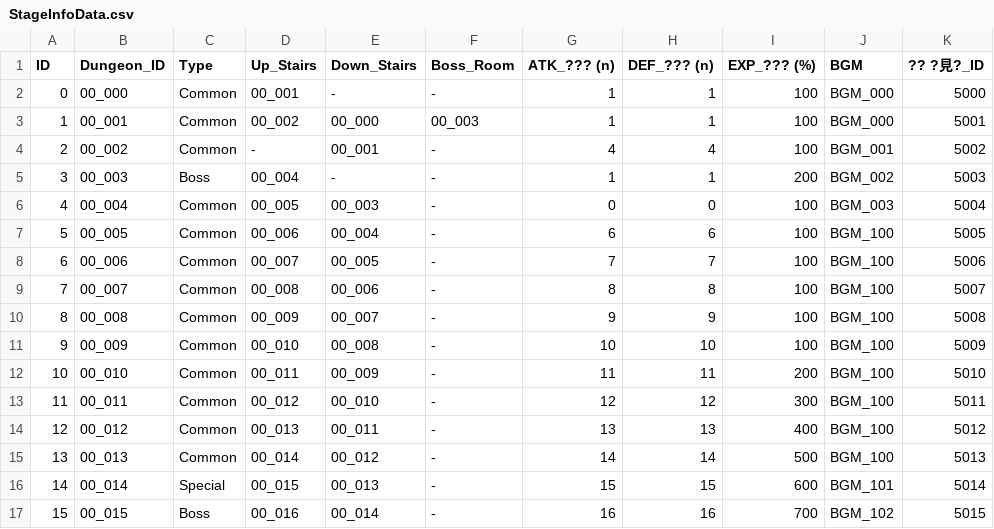
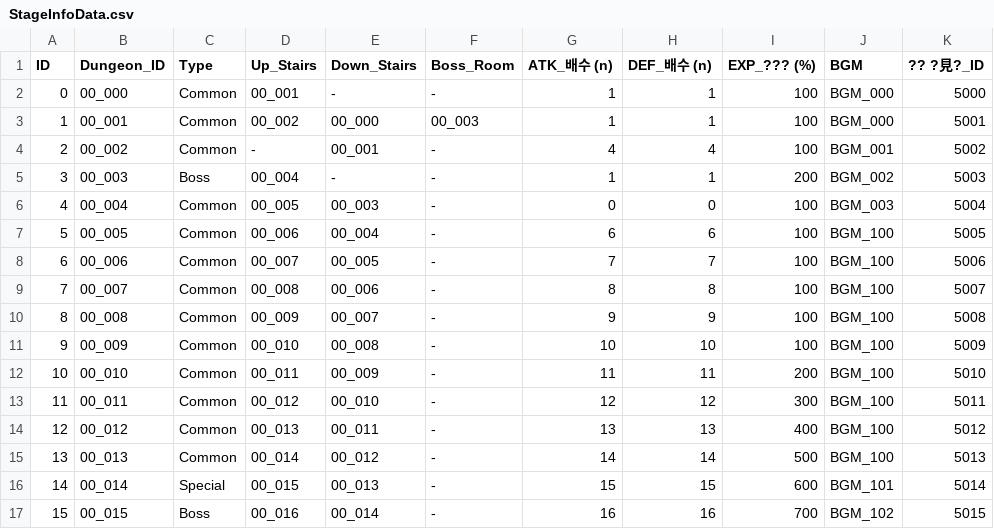
Before and after one commit to stopresent/TheSword_Unity, a CSV file: Assets/@Resources/Data/Excel/StageInfoData.csv, drawn as a sheet.

```diff
--- a/Assets/@Resources/Data/Excel/StageInfoData.csv
+++ b/Assets/@Resources/Data/Excel/StageInfoData.csv
@@ -1,2 +1,2 @@
-ID,Dungeon_ID,Type,Up_Stairs,Down_Stairs,Boss_Room,ATK_??? (n),DEF_??? (n),EXP_??? (%),BGM,?? ?見?_ID
+ID,Dungeon_ID,Type,Up_Stairs,Down_Stairs,Boss_Room,ATK_배수 (n),DEF_배수 (n),EXP_??? (%),BGM,?? ?見?_ID
 0,00_000,Common,00_001,-,-,1,1,100,BGM_000,5000
```
Also changed, not shown: Assets/@Resources/Data/Excel/Dungeon_00_004.csv, Assets/@Resources/Data/Excel/Dungeon_00_005.csv, 27 other files.
